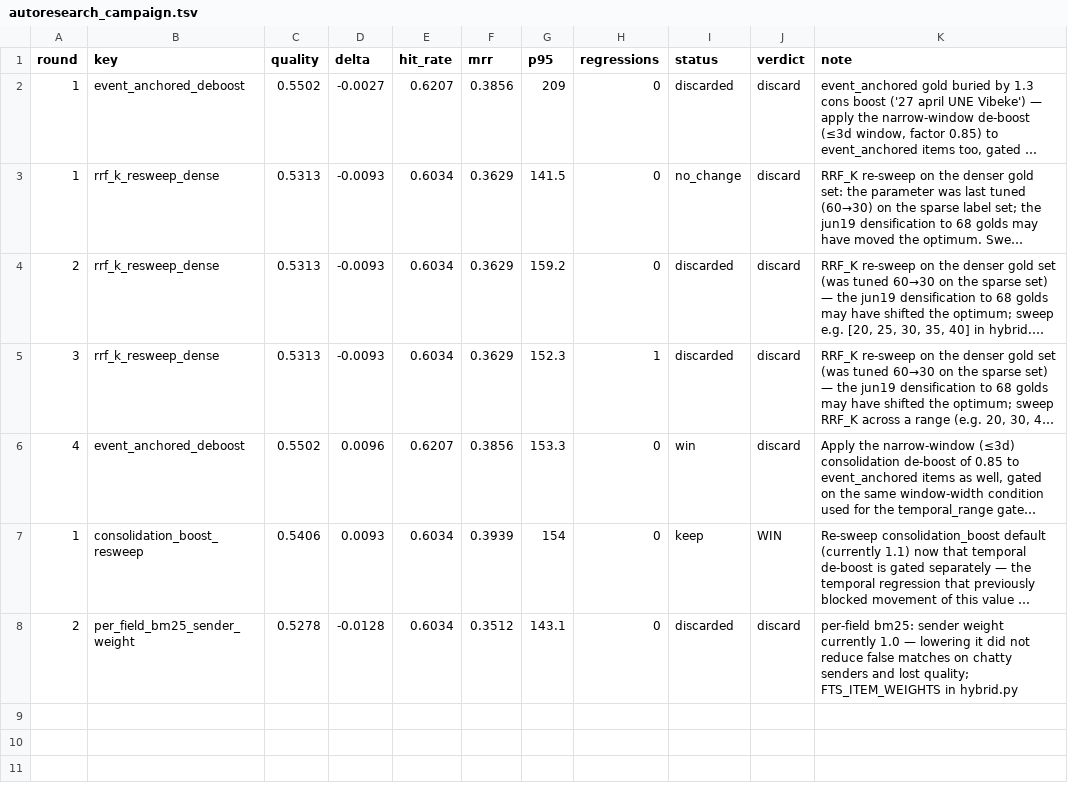
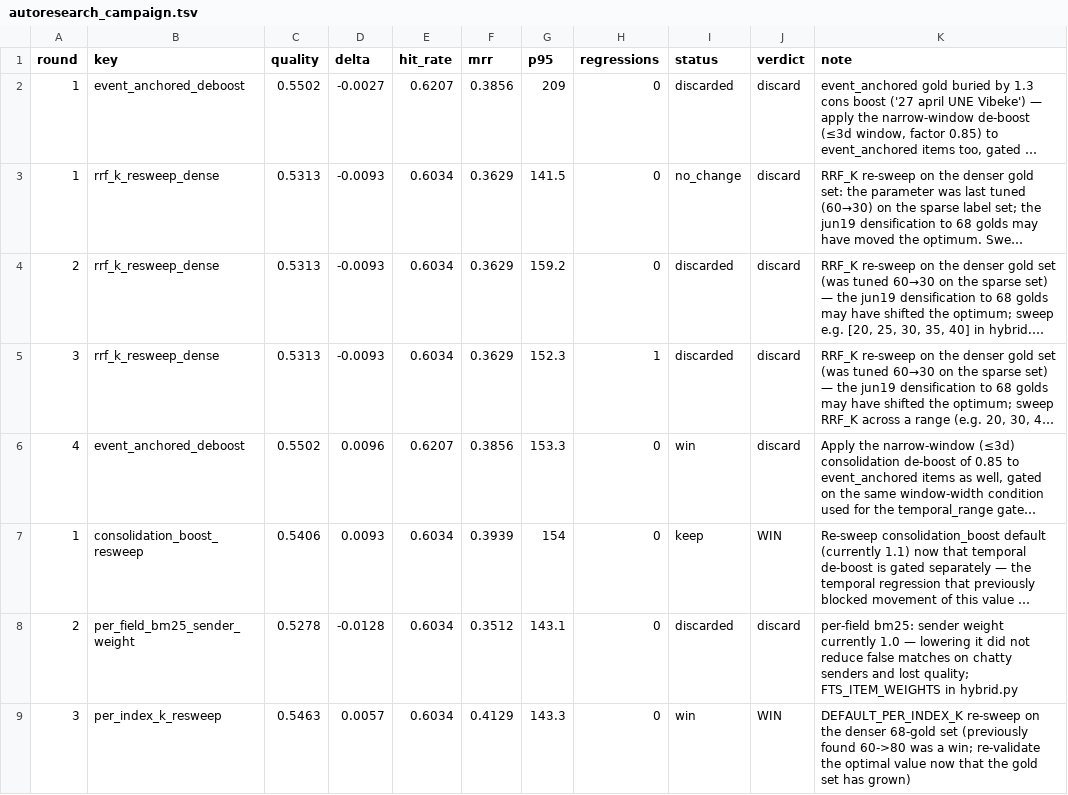
Before and after one commit to damsleth/yaams, a TSV file: scripts/autoresearch_campaign.tsv, drawn as a sheet; long unchanged cells end in …; the diff names each change by its address in the sheet, - before the commit and + after, or states it on an @@ line.

```diff
--- a/scripts/autoresearch_campaign.tsv
+++ b/scripts/autoresearch_campaign.tsv
+row 9: 3 | per_index_k_resweep | 0.5463 | 0.0057 | 0.6034 | 0.4129 | 143.3 | 0 | win | WIN | DEFAULT_PER_INDEX_K re-sweep on the denser 68-gold set (previously found 60->80 was a win; re-validate the optimal value now that the gold set has grown)
```
Also changed, not shown: scripts/autoresearch_results.tsv, 2 other files.
